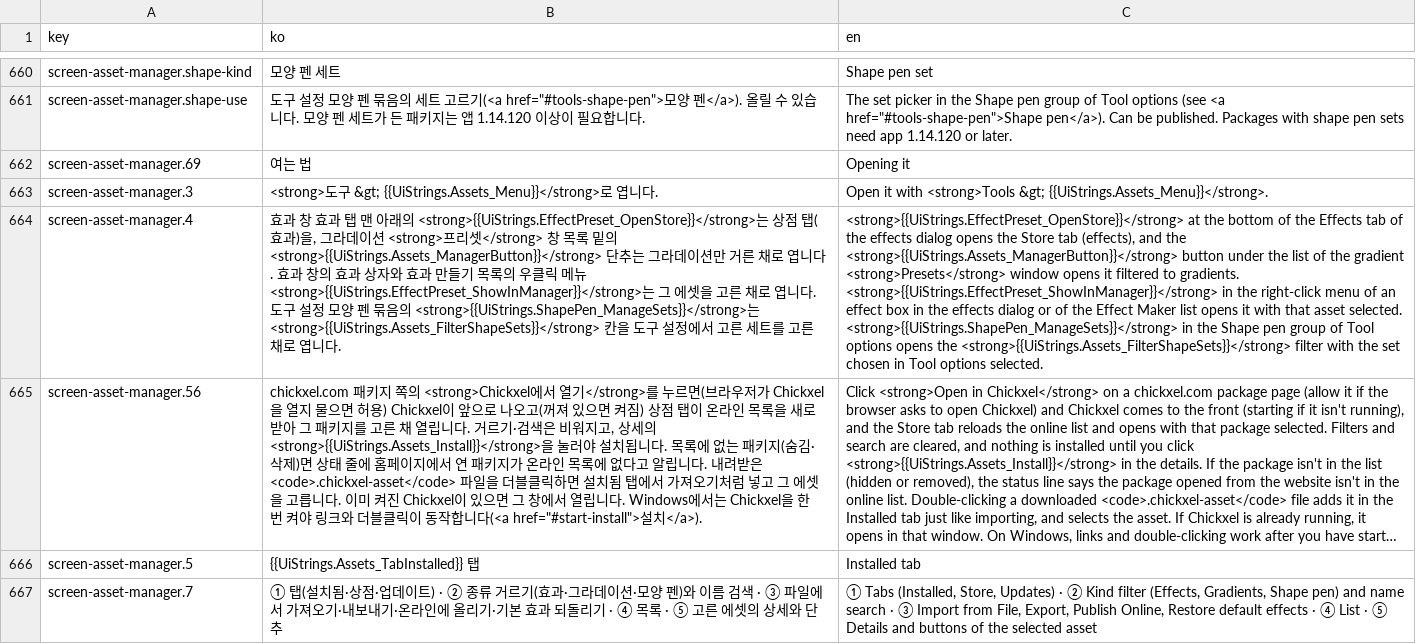
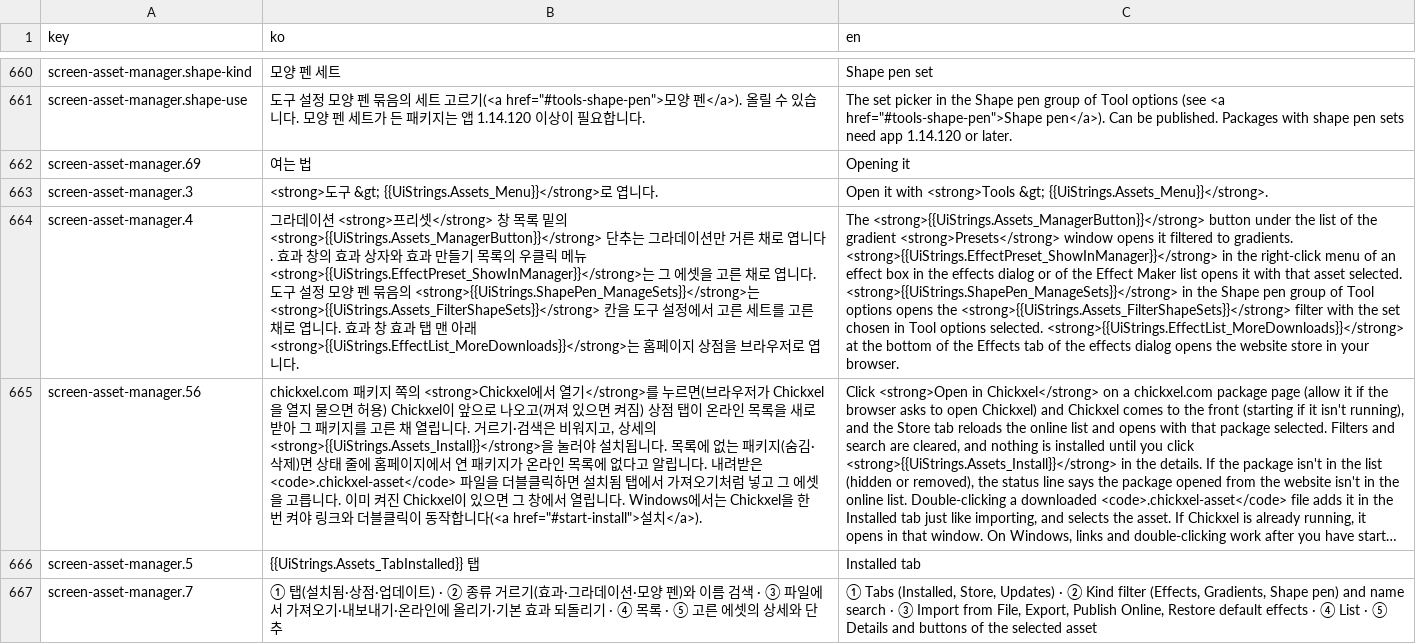
Before and after one commit to 1000Pro-1997/Chickxel, a CSV file: docs/i18n/guide/screen-2.csv, drawn as a sheet; only a part is shown, gaps mark what is left out; long unchanged cells end in …; the diff covers the shown part only; the diff names each change by its address in the sheet, - before the commit and + after, or states it on an @@ line.

Commit message:
v1.14.153: guide, screenshots and changelog
- Guide: effects window buttons and updates, Effect Maker autosave and Undo, publish languages, 3D recolor replaces colors and supports alpha.
- Retook effects window, Effect Maker, asset manager and script effect screenshots; rebuilt guide HTML and help JSON.

```diff
--- a/docs/i18n/guide/screen-2.csv
+++ b/docs/i18n/guide/screen-2.csv
-B664 (ko): 효과 창 효과 탭 맨 아래의 <strong>{{UiStrings.EffectPreset_OpenStore}}</strong>는 상점 탭(효과)을, 그라데이션 <strong>프리셋</strong> 창 목록 밑의 <strong>{{UiStrings.Assets_ManagerButton}}</strong> 단추는 그라데이션만 거른 채로 엽니다. 효과 창의 효과 상자와 효과 만들기 목록의 우클릭 메뉴 <strong>{{UiStrings.EffectPreset_ShowInManager}}</strong>는 그 에셋을 고른 채로 엽니다. 도구 설정 모양 펜 묶음의 <strong>{{UiStrings.ShapePen_ManageSets}}</strong>는 <strong>{{UiStrings.Assets_FilterShapeSets}}</strong> 칸을 도구 설정에서 고른 세트를 고른 채로…
+B664 (ko): 그라데이션 <strong>프리셋</strong> 창 목록 밑의 <strong>{{UiStrings.Assets_ManagerButton}}</strong> 단추는 그라데이션만 거른 채로 엽니다. 효과 창의 효과 상자와 효과 만들기 목록의 우클릭 메뉴 <strong>{{UiStrings.EffectPreset_ShowInManager}}</strong>는 그 에셋을 고른 채로 엽니다. 도구 설정 모양 펜 묶음의 <strong>{{UiStrings.ShapePen_ManageSets}}</strong>는 <strong>{{UiStrings.Assets_FilterShapeSets}}</strong> 칸을 도구 설정에서 고른 세트를 고른 채로 엽니다. 효과 창 효과 탭 맨 아래 <strong>{{UiStrings.EffectList_MoreDownloads}}</strong>는 홈페이지 상점을 브라우저로…
-C664 (en): <strong>{{UiStrings.EffectPreset_OpenStore}}</strong> at the bottom of the Effects tab of the effects dialog opens the Store tab (effects), and the <strong>{{UiStrings.Assets_ManagerButton}}</strong> button under the list of the gradient <strong>Presets</strong> window opens it filtered to gradients. <strong>{{UiStrings.EffectPreset_ShowInManager}}</strong> in the right-click menu of an effect box in the effects dialog or of the Effect Maker list opens it with that asset selected. <strong>{{UiStrings.ShapePen_ManageSets}}</strong> in the Shape pen group of Tool options opens the <strong>{{UiStrings.Assets_FilterShapeSets}}</strong> filter with the set chosen in Tool options selected.
+C664 (en): The <strong>{{UiStrings.Assets_ManagerButton}}</strong> button under the list of the gradient <strong>Presets</strong> window opens it filtered to gradients. <strong>{{UiStrings.EffectPreset_ShowInManager}}</strong> in the right-click menu of an effect box in the effects dialog or of the Effect Maker list opens it with that asset selected. <strong>{{UiStrings.ShapePen_ManageSets}}</strong> in the Shape pen group of Tool options opens the <strong>{{UiStrings.Assets_FilterShapeSets}}</strong> filter with the set chosen in Tool options selected. <strong>{{UiStrings.EffectList_MoreDownloads}}</strong> at the bottom of the Effects tab of the effects dialog opens the website store in your browser.
```
Also changed, not shown: 20 edited cells elsewhere in this file, docs/i18n/guide/model.csv, 23 other files.
